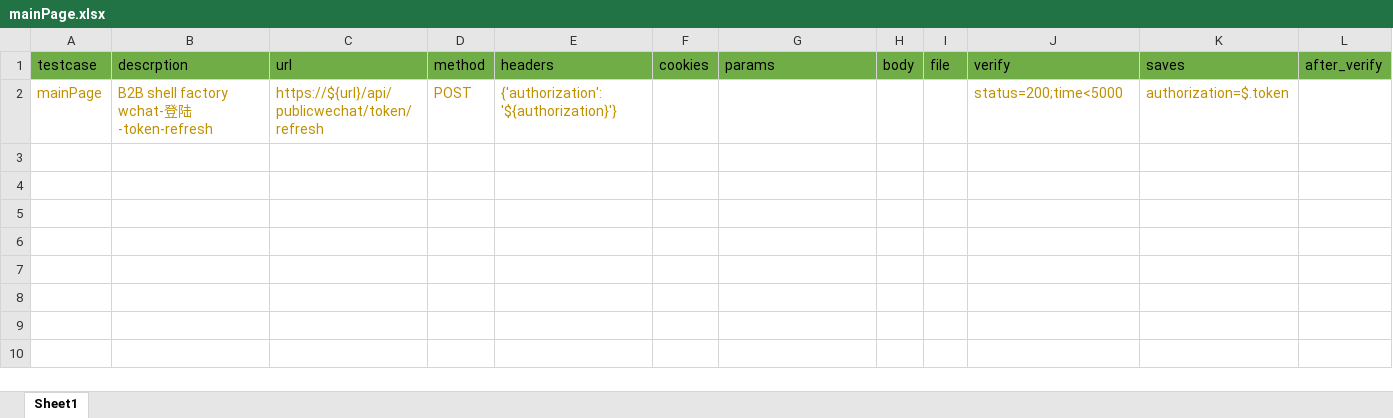
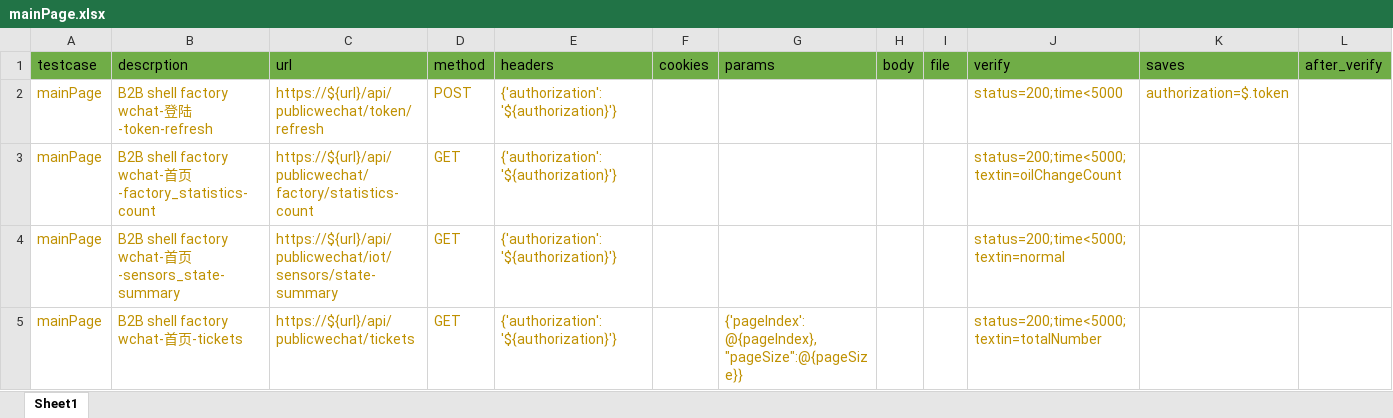
Before and after one commit to zhanghuan-maker/api-test, an Excel workbook: conf/shell_factory_wechat/mainPage.xlsx, sheet Sheet1, drawn as a sheet; only a part is shown; values as stored, in another font and other column widths than the file's, no borders; rows hold the shown columns only; the diff names each change by its address in the sheet, - before the commit and + after, or states it on an @@ line.

Commit message:
add testcase

```diff
--- a/conf/shell_factory_wechat/mainPage.xlsx (sheet Sheet1)
+++ b/conf/shell_factory_wechat/mainPage.xlsx (sheet Sheet1)
+row 3: mainPage | B2B shell factory wchat-首页-factory_statistics-count | https://${url}/api/publicwechat/factory/statistics-count | GET | {'authorization':'${authorization}'} |  |  |  |  | status=200;time<5000;textin=oilChangeCount
+row 4: mainPage | B2B shell factory wchat-首页-sensors_state-summary | https://${url}/api/publicwechat/iot/sensors/state-summary | GET | {'authorization':'${authorization}'} |  |  |  |  | status=200;time<5000;textin=normal
+row 5: mainPage | B2B shell factory wchat-首页-tickets | https://${url}/api/publicwechat/tickets | GET | {'authorization':'${authorization}'} |  | {'pageIndex':@{pageIndex},"pageSize":@{pageSize}} |  |  | status=200;time<5000;textin=totalNumber
```
Also changed, not shown: 3 other files.
